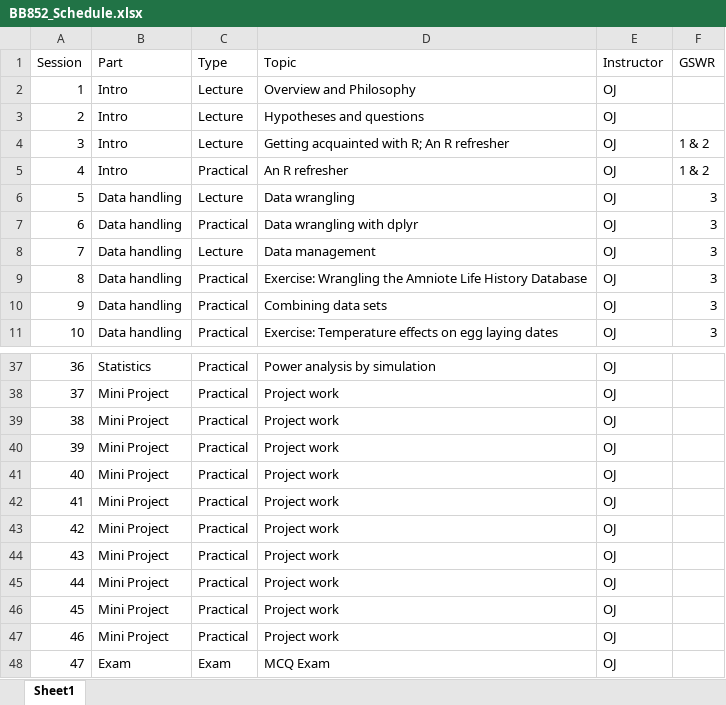
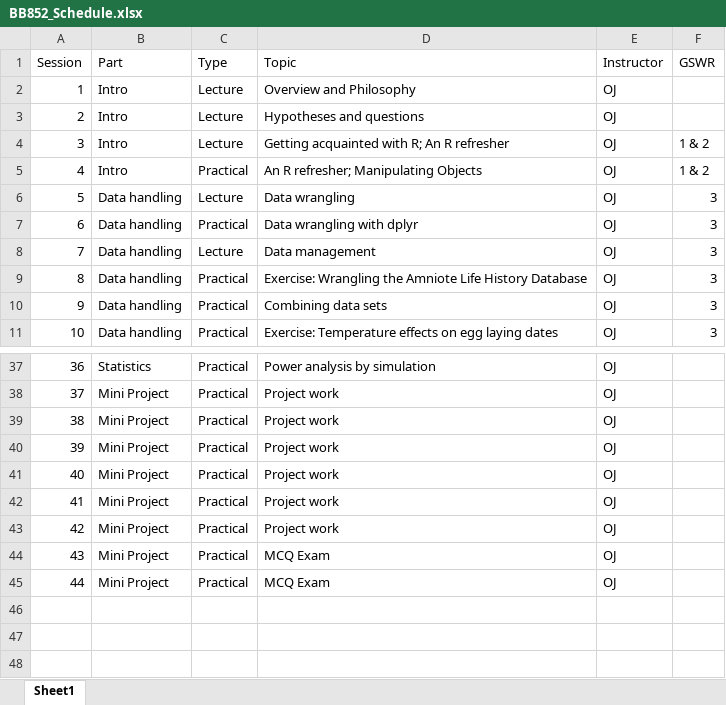
Before and after one commit to jonesor/BB852_Book, an Excel workbook: BB852_Schedule.xlsx, sheet Sheet1, drawn as a sheet; only a part is shown, gaps mark what is left out; values as stored, in another font and other column widths than the file's, no borders; the diff names each change by its address in the sheet, - before the commit and + after, or states it on an @@ line.

```diff
--- a/BB852_Schedule.xlsx (sheet Sheet1)
+++ b/BB852_Schedule.xlsx (sheet Sheet1)
-D5 (Topic): An R refresher
+D5 (Topic): An R refresher; Manipulating Objects
-D44:D45 (Topic): Project work
+D44:D45 (Topic): MCQ Exam
-row 46: 45 | Mini Project | Practical | Project work | OJ
-row 47: 46 | Mini Project | Practical | Project work | OJ
-row 48: 47 | Exam | Exam | MCQ Exam | OJ
```
Also changed, not shown: 31 other files.
